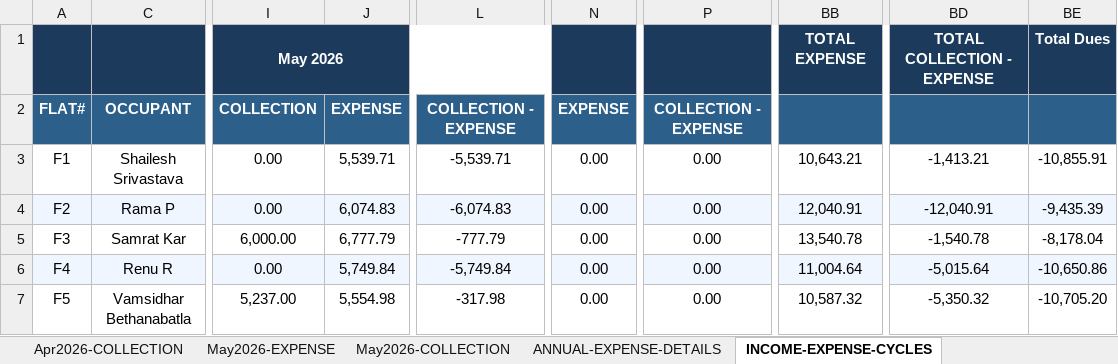
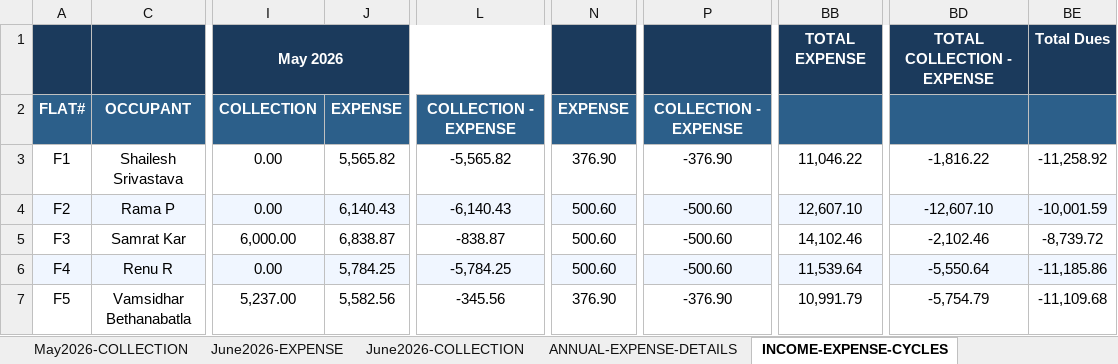
Before and after one commit to manapristine/manapristine, an Excel workbook: db/accounts/2026-2027-INCOME-EXPENDITURE-ACCOUNT-7.1.26.xlsx, sheet INCOME-EXPENSE-CYCLES, drawn as a sheet; only a part is shown, gaps mark what is left out; values as stored, in another font and other column widths than the file's, no borders; conditional formats not drawn; the diff covers the shown part only; the diff names each change by its address in the sheet, - before the commit and + after, or states it on an @@ line.

Commit message:
june 2026 expense and collection updates

```diff
--- a/db/accounts/2026-2027-INCOME-EXPENDITURE-ACCOUNT-7.1.26.xlsx (sheet INCOME-EXPENSE-CYCLES)
+++ b/db/accounts/2026-2027-INCOME-EXPENDITURE-ACCOUNT-7.1.26.xlsx (sheet INCOME-EXPENSE-CYCLES)
@@ sheet tab unhidden: June2026-EXPENSE @@
@@ sheet tab unhidden: June2026-COLLECTION @@
-J3: 5,539.71
+J3: 5,565.82
-L3: -5,539.71
+L3: -5,565.82
-N3: 0.00
+N3: 376.90
-P3: 0.00
+P3: -376.90
-BB3: 10,643.21
+BB3: 11,046.22
-BD3: -1,413.21
+BD3: -1,816.22
-BE3: -10,855.91
+BE3: -11,258.92
-J4: 6,074.83
+J4: 6,140.43
-L4: -6,074.83
+L4: -6,140.43
-N4:N6: 0.00
+N4:N6: 500.60
-P4:P6: 0.00
+P4:P6: -500.60
-BB4: 12,040.91
+BB4: 12,607.10
-BD4: -12,040.91
+BD4: -12,607.10
-BE4: -9,435.39
+BE4: -10,001.59
-J5: 6,777.79
+J5: 6,838.87
-L5: -777.79
+L5: -838.87
-BB5: 13,540.78
+BB5: 14,102.46
-BD5: -1,540.78
+BD5: -2,102.46
-BE5: -8,178.04
+BE5: -8,739.72
-J6: 5,749.84
+J6: 5,784.25
-L6: -5,749.84
+L6: -5,784.25
-BB6: 11,004.64
+BB6: 11,539.64
-BD6: -5,015.64
+BD6: -5,550.64
-BE6: -10,650.86
+BE6: -11,185.86
-J7: 5,554.98
+J7: 5,582.56
-L7: -317.98
+L7: -345.56
-N7: 0.00
+N7: 376.90
-P7: 0.00
+P7: -376.90
-BB7: 10,587.32
+BB7: 10,991.79
-BD7: -5,350.32
+BD7: -5,754.79
-BE7: -10,705.20
+BE7: -11,109.68
```
Also changed, not shown: 418 edited cells elsewhere in this sheet, sheet May2026-EXPENSE, charts or pictures, 4 other files.
